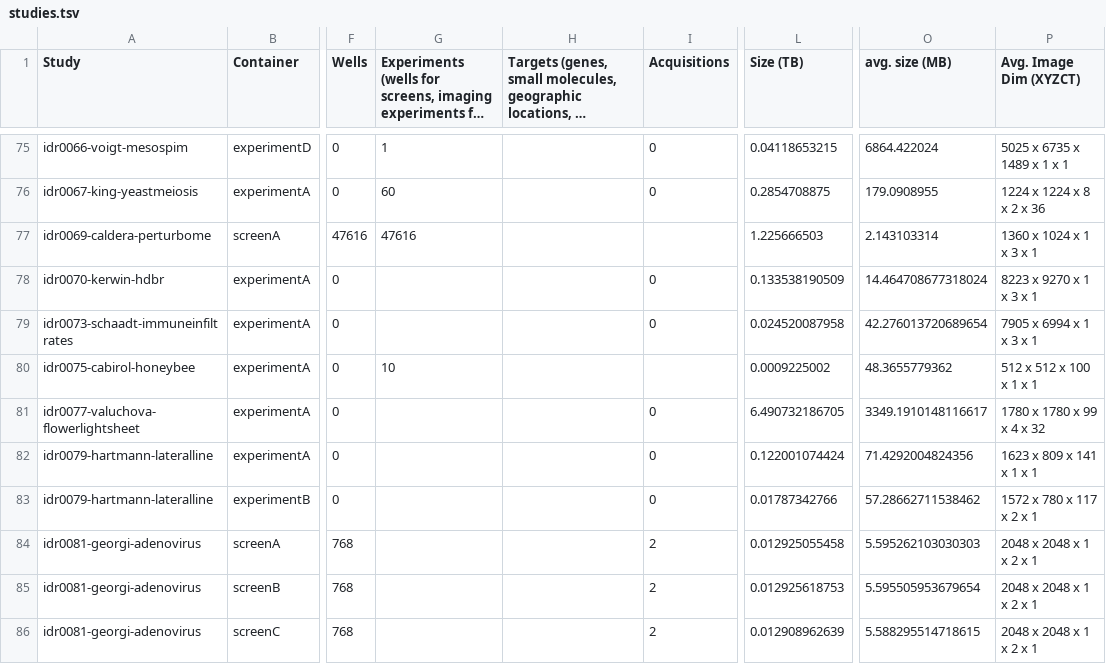
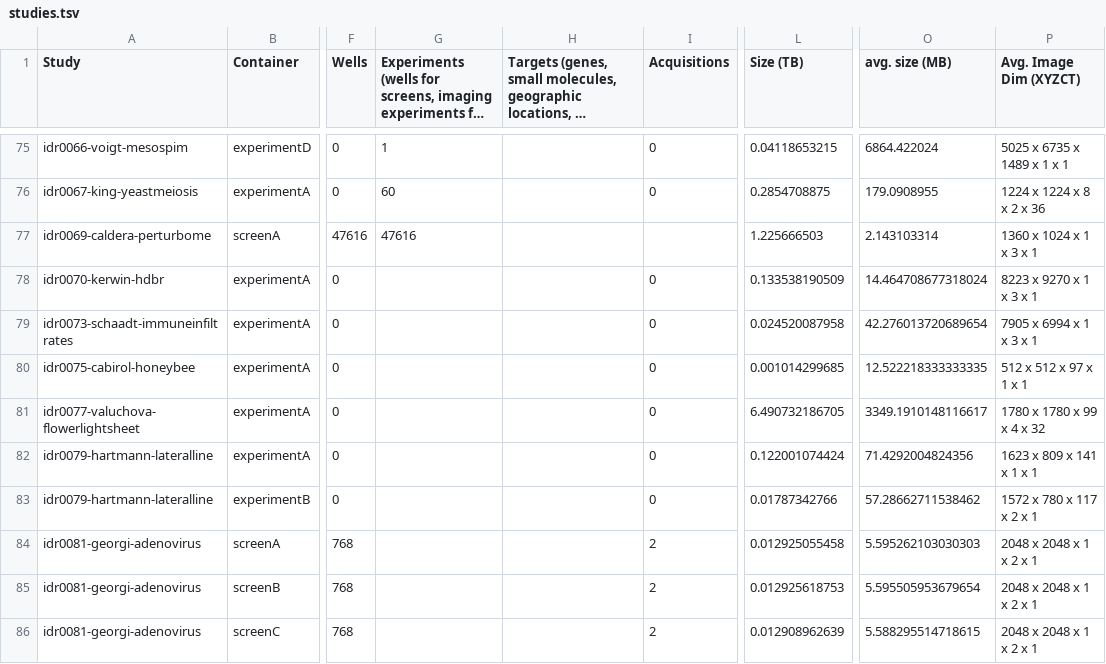
Before and after one commit to IDR/idr.openmicroscopy.org, a TSV file: _data/studies.tsv, drawn as a sheet; only a part is shown, gaps mark what is left out; long unchanged cells end in …; the diff names each change by its address in the sheet, - before the commit and + after, or states it on an @@ line.

Commit message:
Update stats for prod73

```diff
--- a/_data/studies.tsv
+++ b/_data/studies.tsv
-G80: 10
+G80: (empty)
-I80 (Acquisitions): (empty)
+I80 (Acquisitions): 0
-L80 (Size (TB)): 0.0009225002
+L80 (Size (TB)): 0.001014299685
-O80 (avg. size (MB)): 48.3655779362
+O80 (avg. size (MB)): 12.522218333333335
-P80 (Avg. Image Dim (XYZCT)): 512 x 512 x 100 x 1 x 1
+P80 (Avg. Image Dim (XYZCT)): 512 x 512 x 97 x 1 x 1
```
